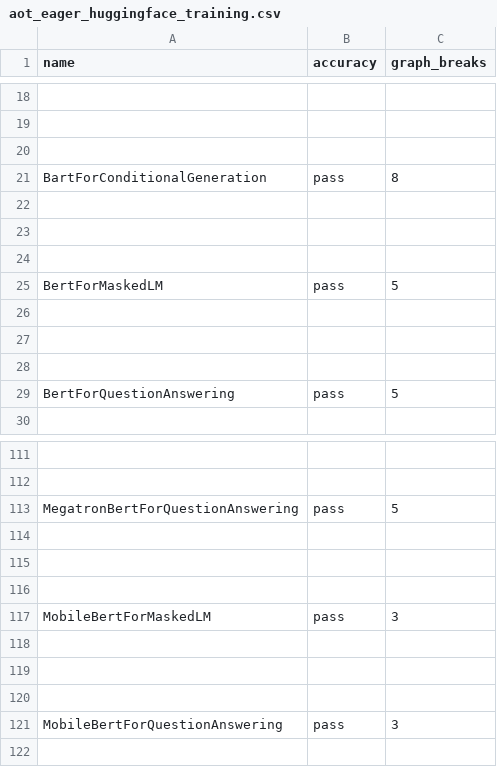
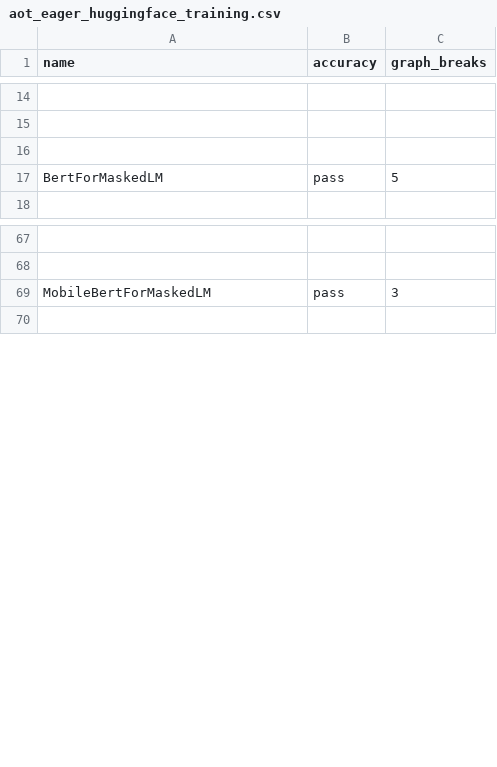
Before and after one commit to Szebebnigblack/pytorch, a CSV file: benchmarks/dynamo/ci_expected_accuracy/aot_eager_huggingface_training.csv, drawn as a sheet; only a part is shown, gaps mark what is left out; the diff covers the shown part only; the diff names each change by its address in the sheet, - before the commit and + after, or states it on an @@ line.

```diff
--- a/benchmarks/dynamo/ci_expected_accuracy/aot_eager_huggingface_training.csv
+++ b/benchmarks/dynamo/ci_expected_accuracy/aot_eager_huggingface_training.csv
-row 21: BartForConditionalGeneration | pass | 8
-row 22: (empty)
-row 23: (empty)
-row 24: (empty)
-row 26: (empty)
-row 27: (empty)
-row 28: (empty)
-row 29: BertForQuestionAnswering | pass | 5
-row 113: MegatronBertForQuestionAnswering | pass | 5
-row 114: (empty)
-row 115: (empty)
-row 116: (empty)
-row 118: (empty)
-row 119: (empty)
-row 120: (empty)
-row 121: MobileBertForQuestionAnswering | pass | 3
```
Also changed, not shown: 48 removed rows elsewhere in this file, benchmarks/dynamo/ci_expected_accuracy/dynamic_aot_eager_huggingface_training.csv, benchmarks/dynamo/ci_expected_accuracy/dynamic_inductor_huggingface_training.csv, 31 other files.
